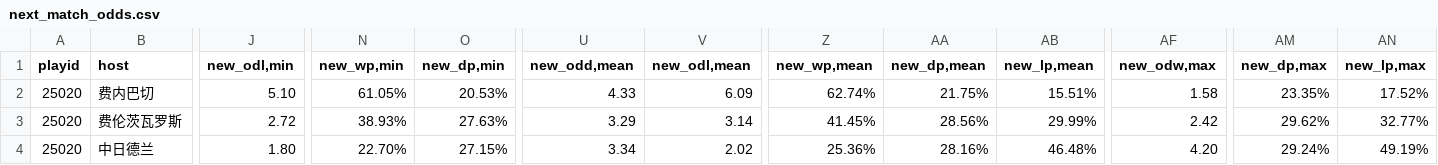
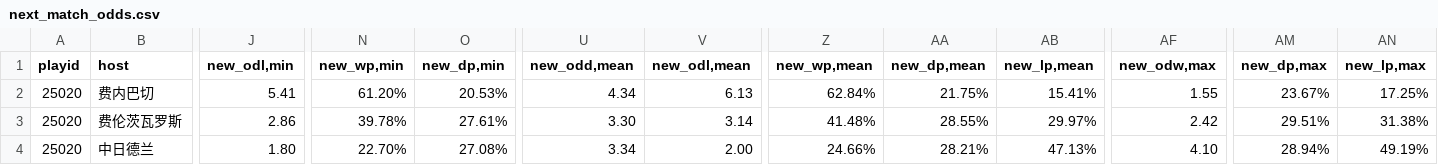
Before and after one commit to ipdisabled/fetch_data, a CSV file: next_match_odds.csv, drawn as a sheet; only a part is shown, gaps mark what is left out; the diff covers the shown part only; the diff names each change by its address in the sheet, - before the commit and + after, or states it on an @@ line.

Commit message:
upload BUILD_ARTIFACT

```diff
--- a/next_match_odds.csv
+++ b/next_match_odds.csv
-J2 (new_odl,min): 5.10
+J2 (new_odl,min): 5.41
-N2 (new_wp,min): 61.05%
+N2 (new_wp,min): 61.20%
-U2 (new_odd,mean): 4.33
+U2 (new_odd,mean): 4.34
-V2 (new_odl,mean): 6.09
+V2 (new_odl,mean): 6.13
-Z2 (new_wp,mean): 62.74%
+Z2 (new_wp,mean): 62.84%
-AB2 (new_lp,mean): 15.51%
+AB2 (new_lp,mean): 15.41%
-AF2 (new_odw,max): 1.58
+AF2 (new_odw,max): 1.55
-AM2 (new_dp,max): 23.35%
+AM2 (new_dp,max): 23.67%
-AN2 (new_lp,max): 17.52%
+AN2 (new_lp,max): 17.25%
-J3 (new_odl,min): 2.72
+J3 (new_odl,min): 2.86
-N3 (new_wp,min): 38.93%
+N3 (new_wp,min): 39.78%
-O3 (new_dp,min): 27.63%
+O3 (new_dp,min): 27.61%
-U3 (new_odd,mean): 3.29
+U3 (new_odd,mean): 3.30
-Z3 (new_wp,mean): 41.45%
+Z3 (new_wp,mean): 41.48%
-AA3 (new_dp,mean): 28.56%
+AA3 (new_dp,mean): 28.55%
-AB3 (new_lp,mean): 29.99%
+AB3 (new_lp,mean): 29.97%
-AM3 (new_dp,max): 29.62%
+AM3 (new_dp,max): 29.51%
-AN3 (new_lp,max): 32.77%
+AN3 (new_lp,max): 31.38%
-O4 (new_dp,min): 27.15%
+O4 (new_dp,min): 27.08%
-V4 (new_odl,mean): 2.02
+V4 (new_odl,mean): 2.00
-Z4 (new_wp,mean): 25.36%
+Z4 (new_wp,mean): 24.66%
-AA4 (new_dp,mean): 28.16%
+AA4 (new_dp,mean): 28.21%
-AB4 (new_lp,mean): 46.48%
+AB4 (new_lp,mean): 47.13%
-AF4 (new_odw,max): 4.20
+AF4 (new_odw,max): 4.10
-AM4 (new_dp,max): 29.24%
+AM4 (new_dp,max): 28.94%
```
Also changed, not shown: 111 edited cells elsewhere in this file.
